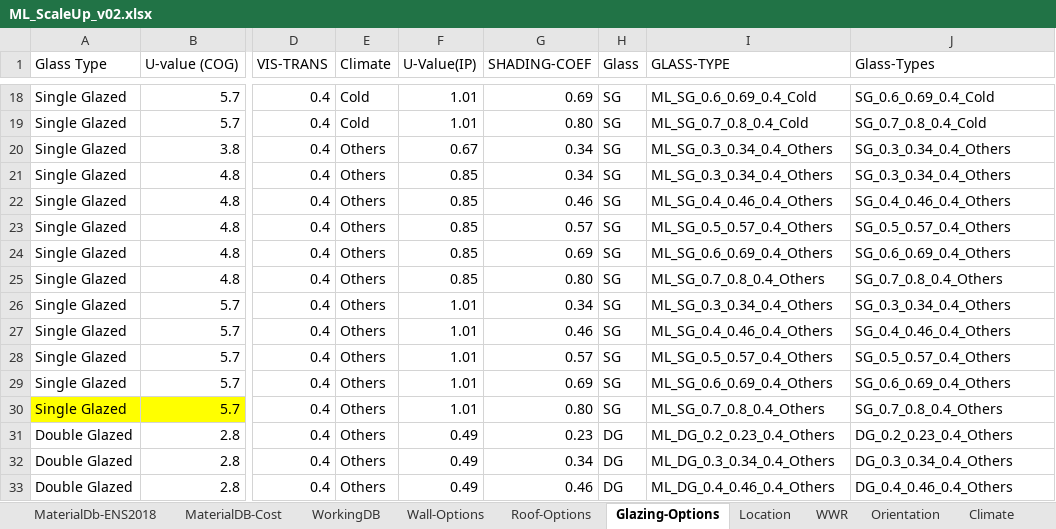
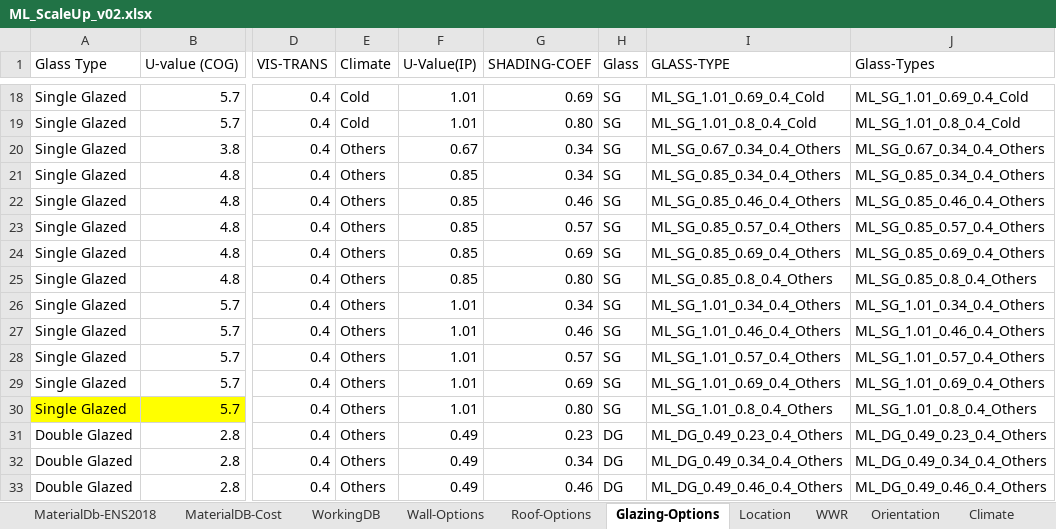
Before and after one commit to eds-global/ecm-generator, an Excel workbook: database/ML_ScaleUp_v02.xlsx, sheet Glazing-Options, drawn as a sheet; only a part is shown, gaps mark what is left out; values as stored, in another font and other column widths than the file's, no borders; table styles not drawn; the diff covers the shown part only; the diff names each change by its address in the sheet, - before the commit and + after, or states it on an @@ line.

```diff
--- a/database/ML_ScaleUp_v02.xlsx (sheet Glazing-Options)
+++ b/database/ML_ScaleUp_v02.xlsx (sheet Glazing-Options)
-I18 (GLASS-TYPE): ML_SG_0.6_0.69_0.4_Cold
+I18 (GLASS-TYPE): ML_SG_1.01_0.69_0.4_Cold
-J18 (Glass-Types): SG_0.6_0.69_0.4_Cold
+J18 (Glass-Types): ML_SG_1.01_0.69_0.4_Cold
-I19 (GLASS-TYPE): ML_SG_0.7_0.8_0.4_Cold
+I19 (GLASS-TYPE): ML_SG_1.01_0.8_0.4_Cold
-J19 (Glass-Types): SG_0.7_0.8_0.4_Cold
+J19 (Glass-Types): ML_SG_1.01_0.8_0.4_Cold
-I20 (GLASS-TYPE): ML_SG_0.3_0.34_0.4_Others
+I20 (GLASS-TYPE): ML_SG_0.67_0.34_0.4_Others
-J20 (Glass-Types): SG_0.3_0.34_0.4_Others
+J20 (Glass-Types): ML_SG_0.67_0.34_0.4_Others
-I21 (GLASS-TYPE): ML_SG_0.3_0.34_0.4_Others
+I21 (GLASS-TYPE): ML_SG_0.85_0.34_0.4_Others
-J21 (Glass-Types): SG_0.3_0.34_0.4_Others
+J21 (Glass-Types): ML_SG_0.85_0.34_0.4_Others
-I22 (GLASS-TYPE): ML_SG_0.4_0.46_0.4_Others
+I22 (GLASS-TYPE): ML_SG_0.85_0.46_0.4_Others
-J22 (Glass-Types): SG_0.4_0.46_0.4_Others
+J22 (Glass-Types): ML_SG_0.85_0.46_0.4_Others
-I23 (GLASS-TYPE): ML_SG_0.5_0.57_0.4_Others
+I23 (GLASS-TYPE): ML_SG_0.85_0.57_0.4_Others
-J23 (Glass-Types): SG_0.5_0.57_0.4_Others
+J23 (Glass-Types): ML_SG_0.85_0.57_0.4_Others
-I24 (GLASS-TYPE): ML_SG_0.6_0.69_0.4_Others
+I24 (GLASS-TYPE): ML_SG_0.85_0.69_0.4_Others
-J24 (Glass-Types): SG_0.6_0.69_0.4_Others
+J24 (Glass-Types): ML_SG_0.85_0.69_0.4_Others
-I25 (GLASS-TYPE): ML_SG_0.7_0.8_0.4_Others
+I25 (GLASS-TYPE): ML_SG_0.85_0.8_0.4_Others
-J25 (Glass-Types): SG_0.7_0.8_0.4_Others
+J25 (Glass-Types): ML_SG_0.85_0.8_0.4_Others
-I26 (GLASS-TYPE): ML_SG_0.3_0.34_0.4_Others
+I26 (GLASS-TYPE): ML_SG_1.01_0.34_0.4_Others
-J26 (Glass-Types): SG_0.3_0.34_0.4_Others
+J26 (Glass-Types): ML_SG_1.01_0.34_0.4_Others
-I27 (GLASS-TYPE): ML_SG_0.4_0.46_0.4_Others
+I27 (GLASS-TYPE): ML_SG_1.01_0.46_0.4_Others
-J27 (Glass-Types): SG_0.4_0.46_0.4_Others
+J27 (Glass-Types): ML_SG_1.01_0.46_0.4_Others
-I28 (GLASS-TYPE): ML_SG_0.5_0.57_0.4_Others
+I28 (GLASS-TYPE): ML_SG_1.01_0.57_0.4_Others
-J28 (Glass-Types): SG_0.5_0.57_0.4_Others
+J28 (Glass-Types): ML_SG_1.01_0.57_0.4_Others
-I29 (GLASS-TYPE): ML_SG_0.6_0.69_0.4_Others
+I29 (GLASS-TYPE): ML_SG_1.01_0.69_0.4_Others
-J29 (Glass-Types): SG_0.6_0.69_0.4_Others
+J29 (Glass-Types): ML_SG_1.01_0.69_0.4_Others
-I30 (GLASS-TYPE): ML_SG_0.7_0.8_0.4_Others
+I30 (GLASS-TYPE): ML_SG_1.01_0.8_0.4_Others
-J30 (Glass-Types): SG_0.7_0.8_0.4_Others
+J30 (Glass-Types): ML_SG_1.01_0.8_0.4_Others
-I31 (GLASS-TYPE): ML_DG_0.2_0.23_0.4_Others
+I31 (GLASS-TYPE): ML_DG_0.49_0.23_0.4_Others
-J31 (Glass-Types): DG_0.2_0.23_0.4_Others
+J31 (Glass-Types): ML_DG_0.49_0.23_0.4_Others
-I32 (GLASS-TYPE): ML_DG_0.3_0.34_0.4_Others
+I32 (GLASS-TYPE): ML_DG_0.49_0.34_0.4_Others
-J32 (Glass-Types): DG_0.3_0.34_0.4_Others
+J32 (Glass-Types): ML_DG_0.49_0.34_0.4_Others
-I33 (GLASS-TYPE): ML_DG_0.4_0.46_0.4_Others
+I33 (GLASS-TYPE): ML_DG_0.49_0.46_0.4_Others
-J33 (Glass-Types): DG_0.4_0.46_0.4_Others
+J33 (Glass-Types): ML_DG_0.49_0.46_0.4_Others
```
Also changed, not shown: 36 edited cells elsewhere in this sheet, sheet Roof-Options, sheet Wall-Options, 1 other file.
